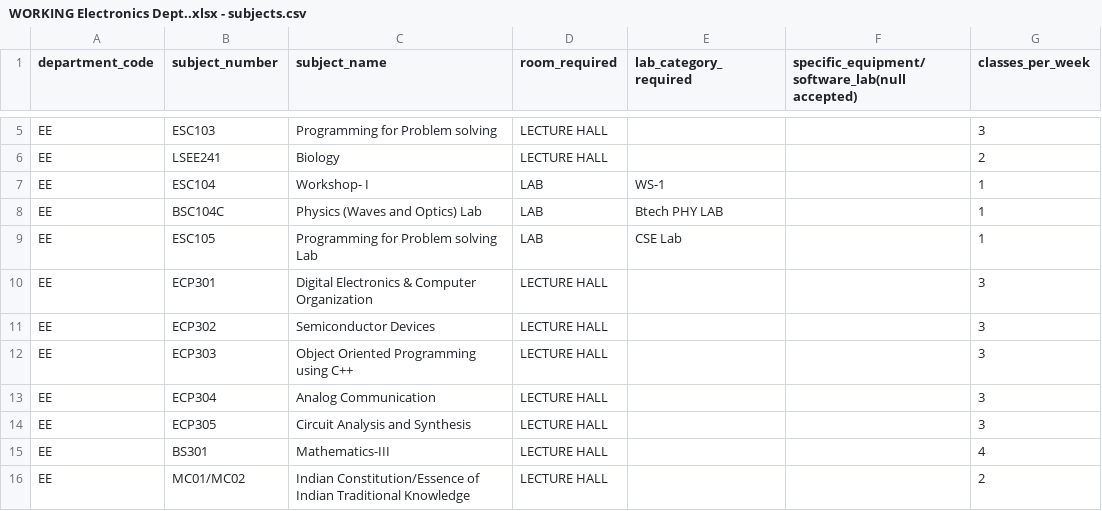
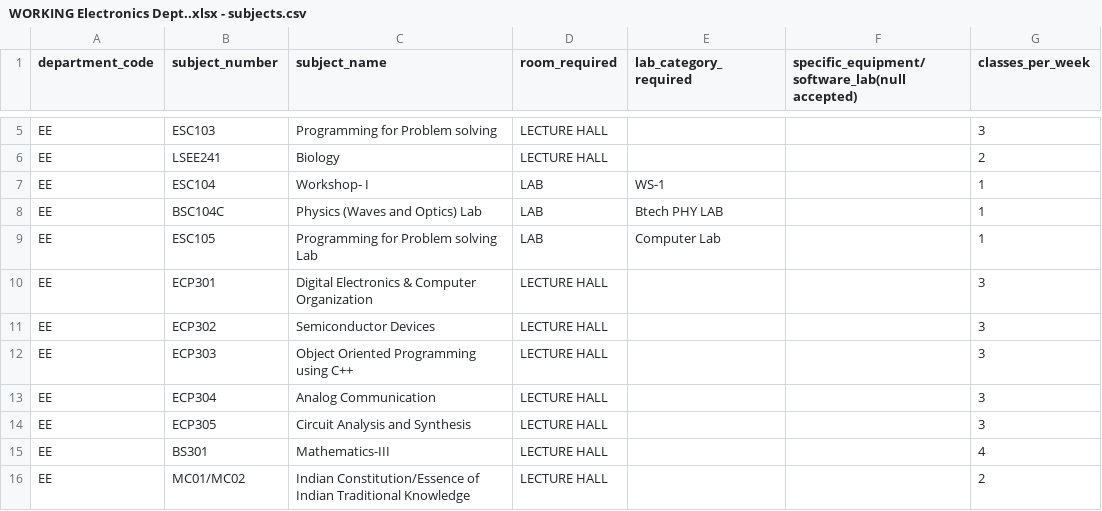
Before and after one commit to SmartScheduler-Org/Scheduler_UI_only, a CSV file: csv/electronic/WORKING Electronics Dept..xlsx - subjects.csv, drawn as a sheet; only a part is shown, gaps mark what is left out; the diff names each change by its address in the sheet, - before the commit and + after, or states it on an @@ line.

```diff
--- a/csv/electronic/WORKING Electronics Dept..xlsx - subjects.csv
+++ b/csv/electronic/WORKING Electronics Dept..xlsx - subjects.csv
-E9 (lab_category_required): CSE Lab
+E9 (lab_category_required): Computer Lab
```
Also changed, not shown: csv/managment/Management Studies Dept.xlsx - subjects.csv, 22 other files.
